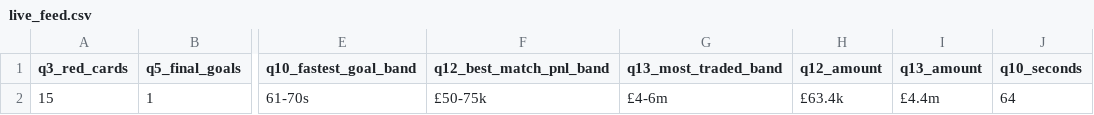
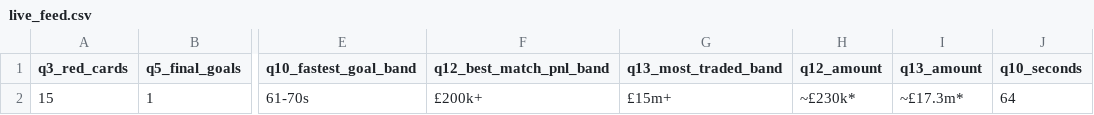
Before and after one commit to mhasan0137-ctrl/wc2026-pool, a CSV file: live_feed.csv, drawn as a sheet; only a part is shown, gaps mark what is left out; the diff names each change by its address in the sheet, - before the commit and + after, or states it on an @@ line.

Commit message:
Revert PnL band change: £200k+ / £15m+ are the correct answers (confirmed)
My local pnl.csv is stale and gave £50-75k/£4-6m; the live_feed values are
right. Jeff legitimately wins both PnL questions -> correctly #1.

```diff
--- a/live_feed.csv
+++ b/live_feed.csv
-F2 (q12_best_match_pnl_band): £50-75k
+F2 (q12_best_match_pnl_band): £200k+
-G2 (q13_most_traded_band): £4-6m
+G2 (q13_most_traded_band): £15m+
-H2 (q12_amount): £63.4k
+H2 (q12_amount): ~£230k*
-I2 (q13_amount): £4.4m
+I2 (q13_amount): ~£17.3m*
```
